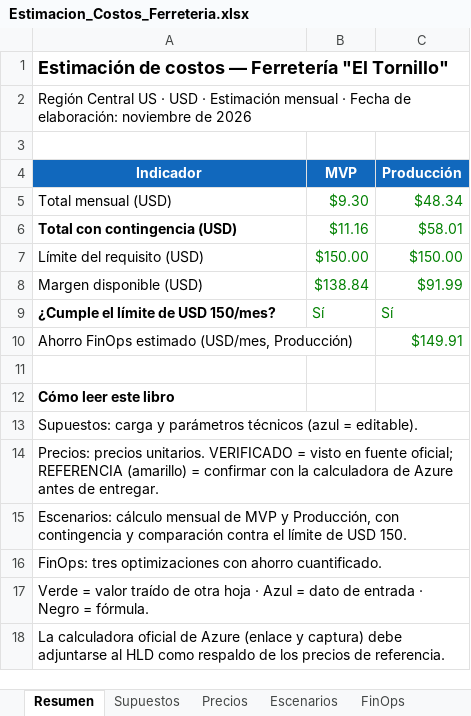
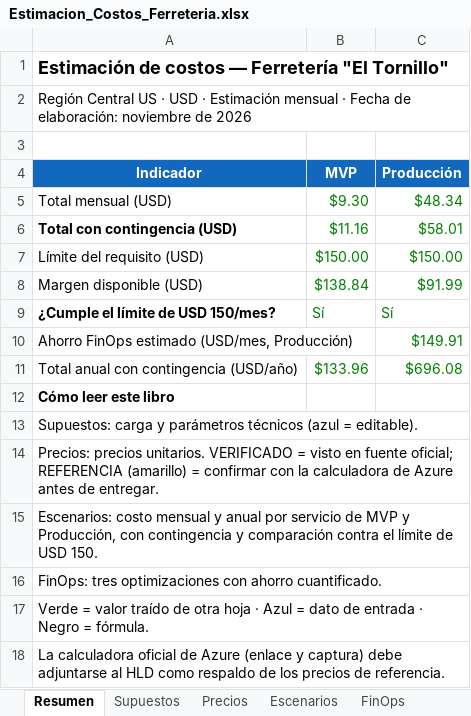
Before and after one commit to JCPosso/ferreteria-eltornillo, an Excel workbook: docs/costos/Estimacion_Costos_Ferreteria.xlsx, sheet Resumen, drawn as a sheet; values as stored, in another font and other column widths than the file's, no borders; the diff names each change by its address in the sheet, - before the commit and + after, or states it on an @@ line.

```diff
--- a/docs/costos/Estimacion_Costos_Ferreteria.xlsx (sheet Resumen)
+++ b/docs/costos/Estimacion_Costos_Ferreteria.xlsx (sheet Resumen)
-row 11: (empty)
+row 11: Total anual con contingencia (USD/año) | $133.96 | $696.08
-A15 (Indicador): Escenarios: cálculo mensual de MVP…
+A15 (Indicador): Escenarios: costo mensual y anual por servicio de MVP…
```
Also changed, not shown: sheet Escenarios, 4 other files.
